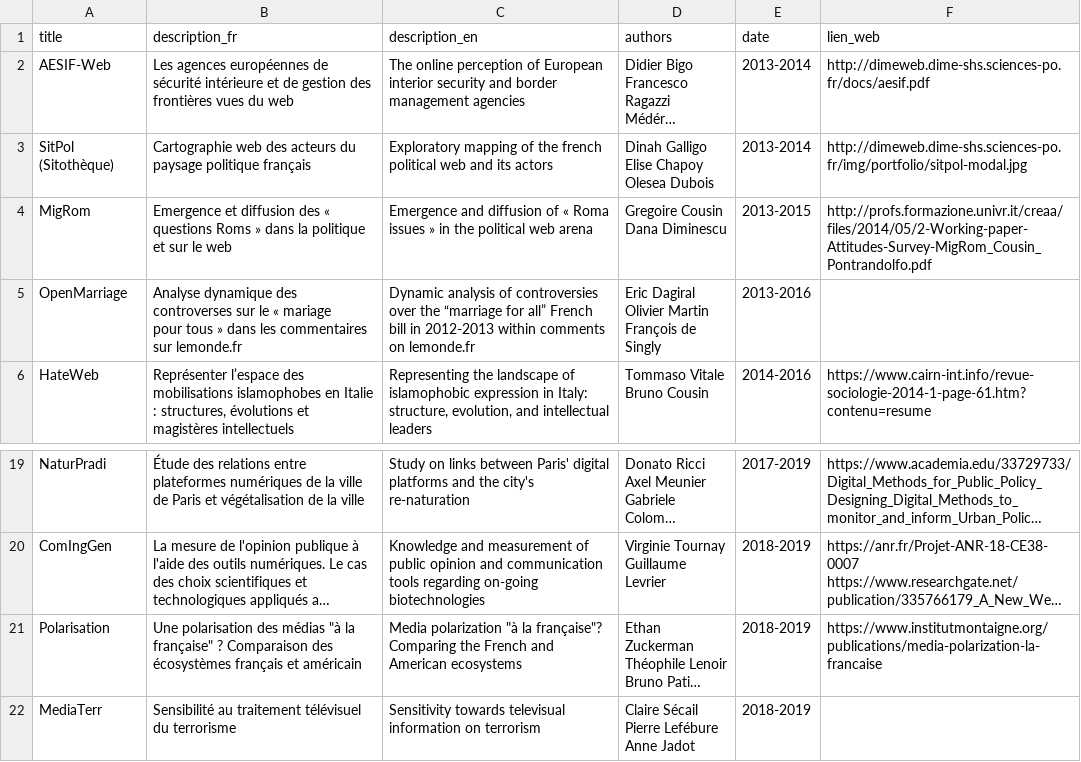
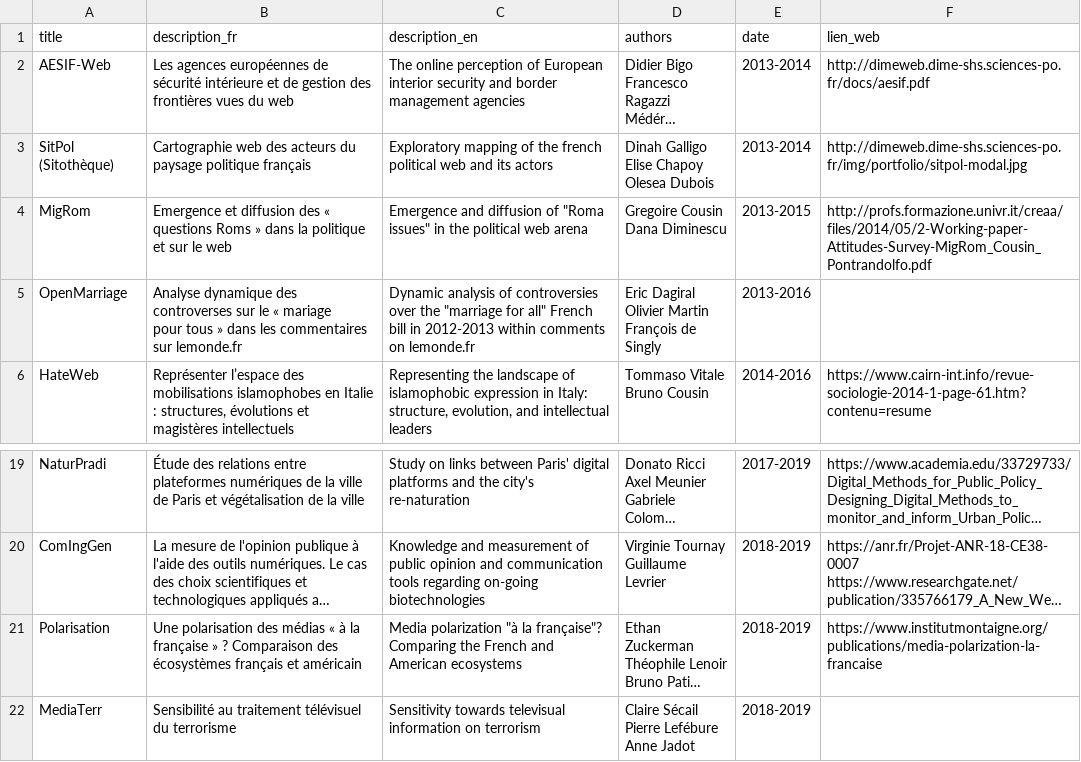
Before and after one commit to CDSP-SCPO/site-DIME-SHS, a CSV file: resources/enquetes-dime-web.csv, drawn as a sheet; only a part is shown, gaps mark what is left out; long unchanged cells end in …; the diff names each change by its address in the sheet, - before the commit and + after, or states it on an @@ line.

```diff
--- a/resources/enquetes-dime-web.csv
+++ b/resources/enquetes-dime-web.csv
-C4 (description_en): …diffusion of « Roma issues » in the…
+C4 (description_en): …diffusion of "Roma issues" in the…
-C5 (description_en): …over the “marriage for all” French bill…
+C5 (description_en): …over the "marriage for all" French bill…
-B21 (description_fr): …des médias "à la française" ? Comparaison…
+B21 (description_fr): …des médias « à la française » ? Comparaison…
```
Also changed, not shown: 3 other files.
